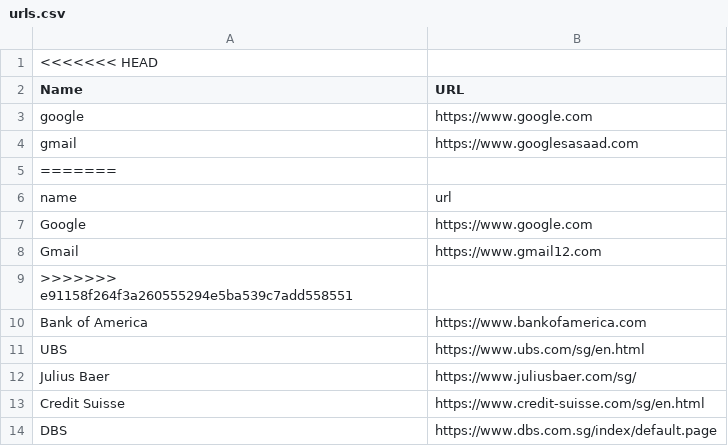
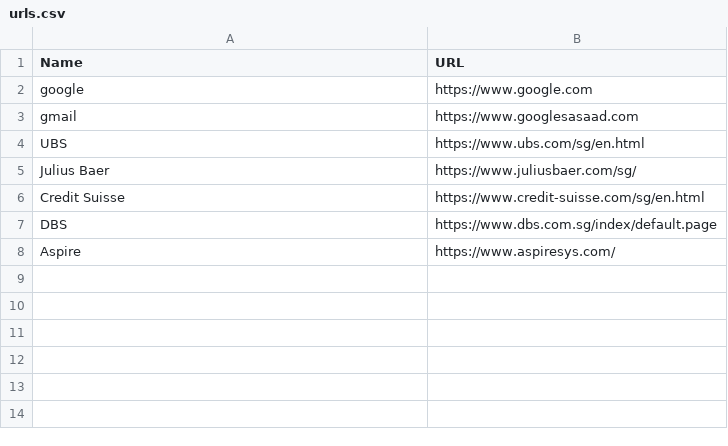
Before and after one commit to mysticrenji/python-servicemonitor, a CSV file: 01.servicemonitor/urls.csv, drawn as a sheet.

Commit message:
Changed url

```diff
--- a/01.servicemonitor/urls.csv
+++ b/01.servicemonitor/urls.csv
@@ -1,2 +1 @@
-<<<<<<< HEAD
 Name,URL
@@ -4,8 +3,2 @@ google, https://www.google.com
 gmail, https://www.googlesasaad.com
-=======
-name,url
-Google, https://www.google.com
-Gmail, https://www.gmail12.com
->>>>>>> e91158f264f3a260555294e5ba539c7add558551
-Bank of America,https://www.bankofamerica.com
 UBS,https://www.ubs.com/sg/en.html
@@ -14 +7,2 @@ Credit Suisse, https://www.credit-suisse.com/sg/en.html
 DBS, https://www.dbs.com.sg/index/default.page
+Aspire, https://www.aspiresys.com/
```
